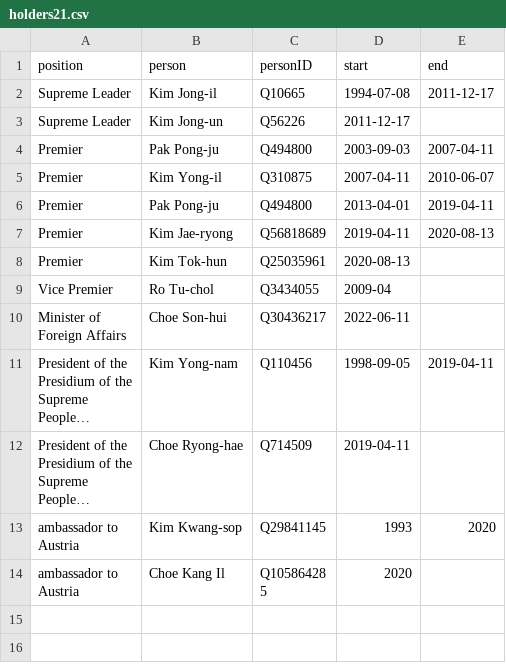
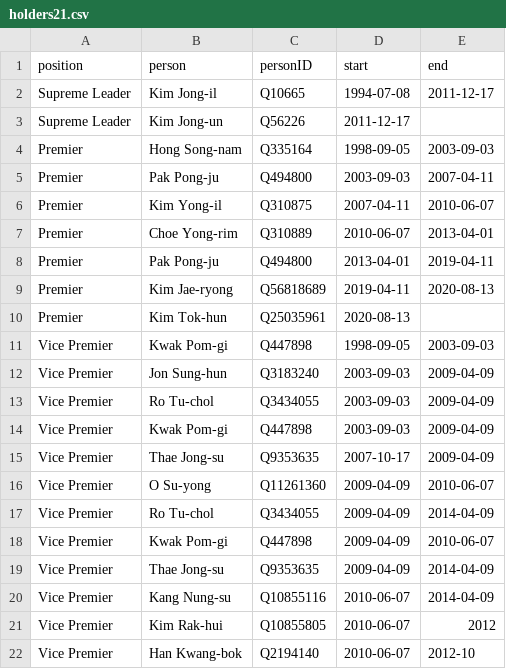
Before and after one commit to every-politician-scrapers/north-korea, a CSV file: html/holders21.csv, drawn as a sheet; only a part is shown; the shorter side is filled out with more unchanged rows; long unchanged cells end in …; the diff covers the shown part only.

```diff
--- a/html/holders21.csv
+++ b/html/holders21.csv
@@ -3,4 +3,6 @@ Supreme Leader,Kim Jong-il,Q10665,1994-07-08,2011-12-17
 Supreme Leader,Kim Jong-un,Q56226,2011-12-17,
+Premier,Hong Song-nam,Q335164,1998-09-05,2003-09-03
 Premier,Pak Pong-ju,Q494800,2003-09-03,2007-04-11
 Premier,Kim Yong-il,Q310875,2007-04-11,2010-06-07
+Premier,Choe Yong-rim,Q310889,2010-06-07,2013-04-01
 Premier,Pak Pong-ju,Q494800,2013-04-01,2019-04-11
@@ -8,2 +10,13 @@ Premier,Kim Jae-ryong,Q56818689,2019-04-11,2020-08-13
 Premier,Kim Tok-hun,Q25035961,2020-08-13,
-Vice Premier,Ro Tu-chol,Q3434055,2009-04,
+Vice Premier,Kwak Pom-gi,Q447898,1998-09-05,2003-09-03
+Vice Premier,Jon Sung-hun,Q3183240,2003-09-03,2009-04-09
+Vice Premier,Ro Tu-chol,Q3434055,2003-09-03,2009-04-09
+Vice Premier,Kwak Pom-gi,Q447898,2003-09-03,2009-04-09
+Vice Premier,Thae Jong-su,Q9353635,2007-10-17,2009-04-09
+Vice Premier,O Su-yong,Q11261360,2009-04-09,2010-06-07
+Vice Premier,Ro Tu-chol,Q3434055,2009-04-09,2014-04-09
+Vice Premier,Kwak Pom-gi,Q447898,2009-04-09,2010-06-07
+Vice Premier,Thae Jong-su,Q9353635,2009-04-09,2014-04-09
+Vice Premier,Kang Nung-su,Q10855116,2010-06-07,2014-04-09
+Vice Premier,Kim Rak-hui,Q10855805,2010-06-07,2012
+Vice Premier,Han Kwang-bok,Q2194140,2010-06-07,2012-10
```
Also changed, not shown: 25 added rows elsewhere in this file, html/bio.csv, html/current.csv, 4 other files.
